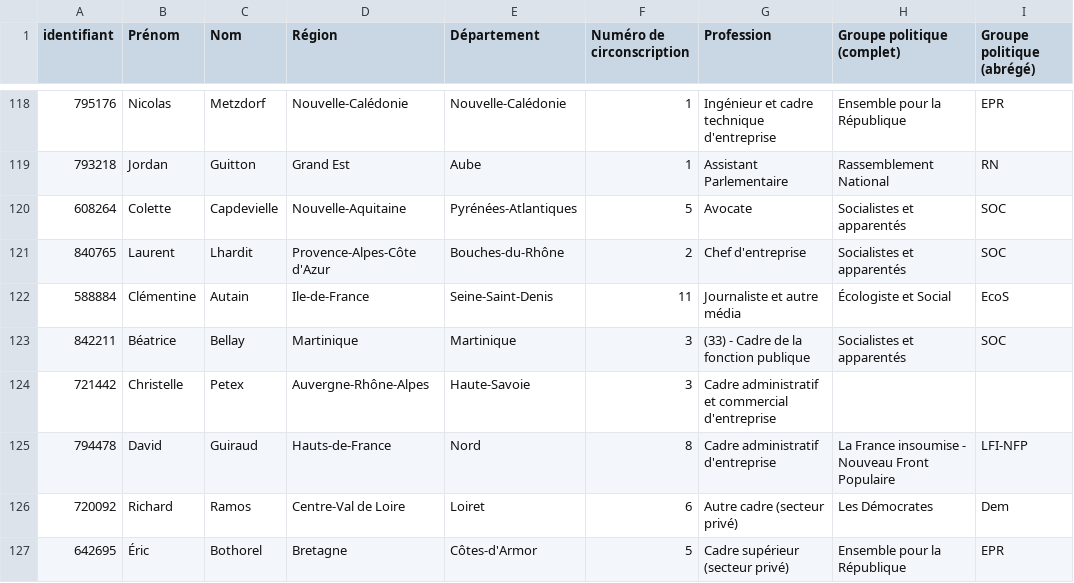
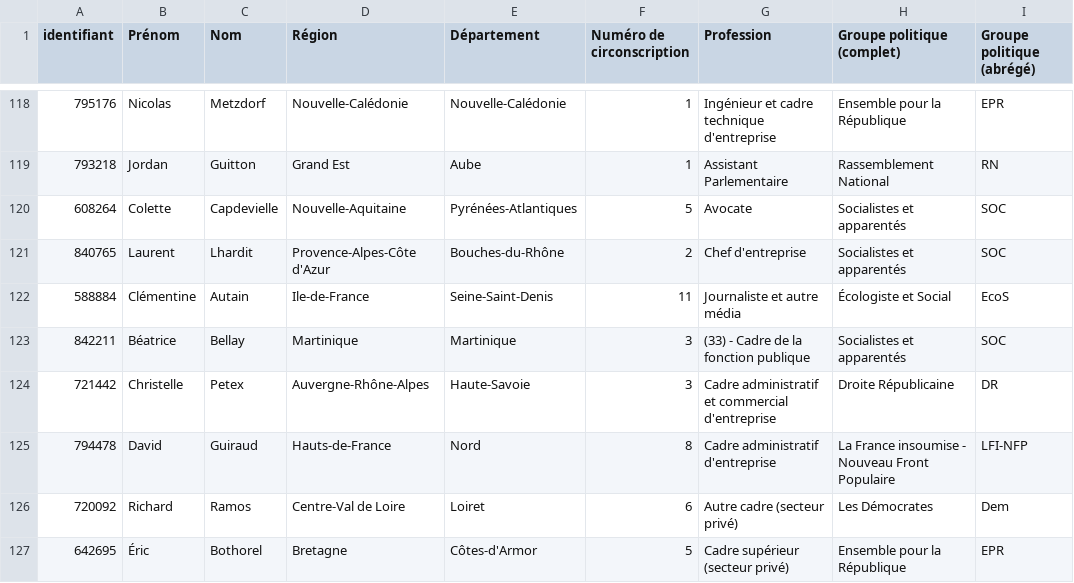
Before and after one commit to FrancoisMB/CollabBot, a CSV file: v3/bdd_deputes.csv, drawn as a sheet; only a part is shown, gaps mark what is left out.

Commit message:
python commit 2024-12-19 19:16:54

```diff
--- a/v3/bdd_deputes.csv
+++ b/v3/bdd_deputes.csv
@@ -123,3 +123,3 @@
 "842211","Béatrice","Bellay","Martinique","Martinique","3","(33) - Cadre de la fonction publique","Socialistes et apparentés","SOC"
-"721442","Christelle","Petex","Auvergne-Rhône-Alpes","Haute-Savoie","3","Cadre administratif et commercial d'entreprise",,
+"721442","Christelle","Petex","Auvergne-Rhône-Alpes","Haute-Savoie","3","Cadre administratif et commercial d'entreprise","Droite Républicaine","DR"
 "794478","David","Guiraud","Hauts-de-France","Nord","8","Cadre administratif d'entreprise","La France insoumise - Nouveau Front Populaire","LFI-NFP"
```
